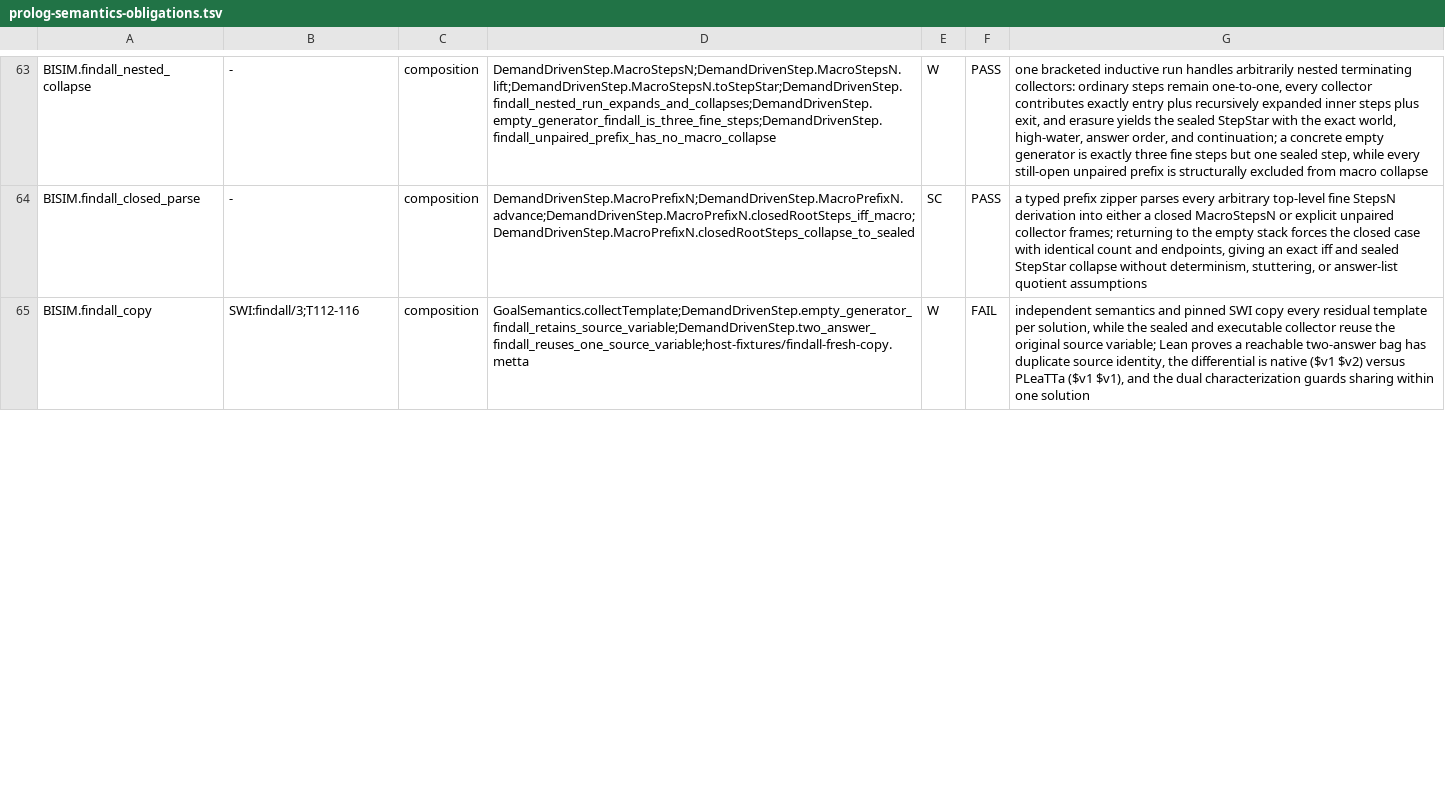
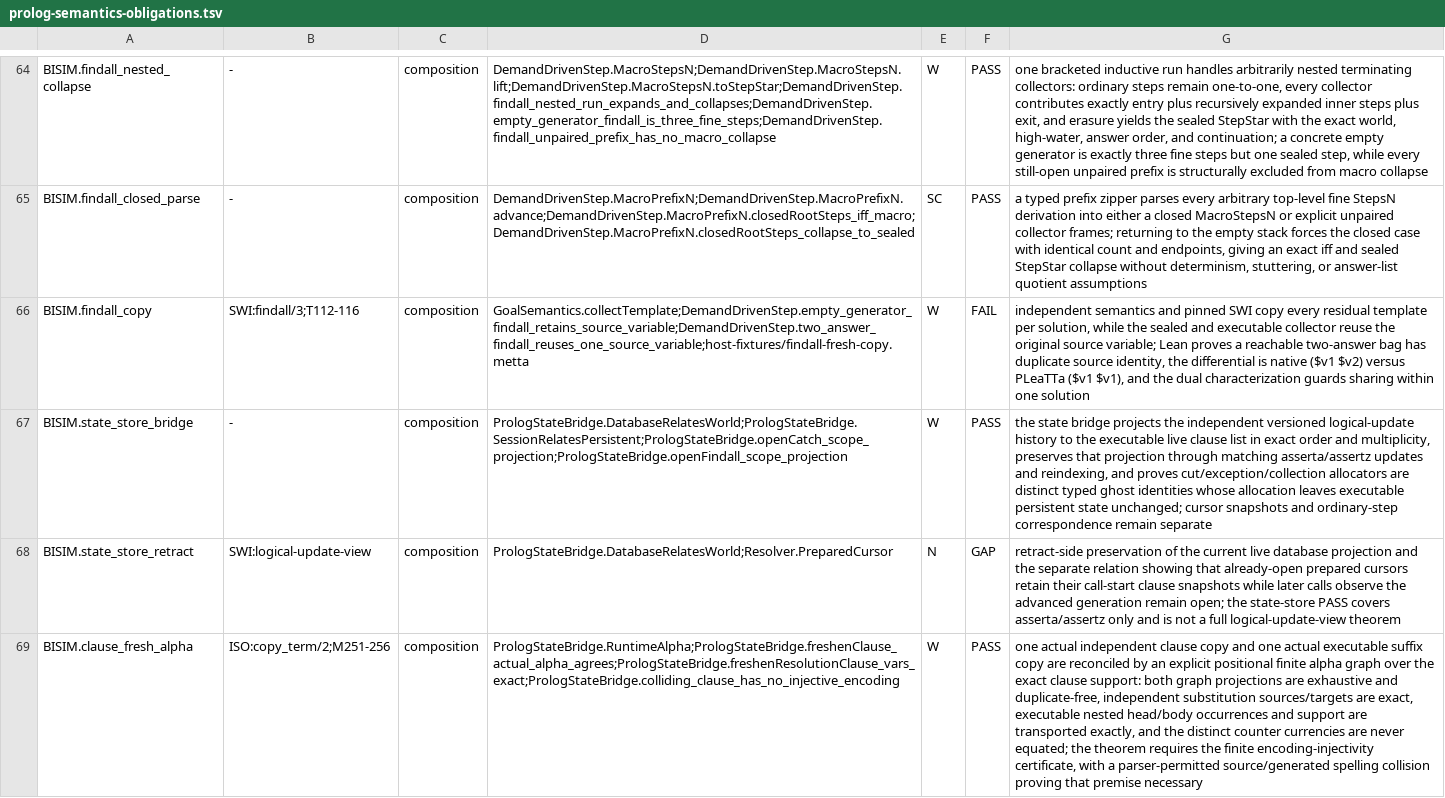
Before and after one commit to godelclaw/LeaTTa, a TSV file: diffbench/prolog-semantics-obligations.tsv, drawn as a sheet; only a part is shown, gaps mark what is left out; the diff covers the shown part only; the diff names each change by its address in the sheet, - before the commit and + after, or states it on an @@ line.

Commit message:
PLeaTTa: bridge Prolog state and clause freshening

```diff
--- a/diffbench/prolog-semantics-obligations.tsv
+++ b/diffbench/prolog-semantics-obligations.tsv
+row 67: BISIM.state_store_bridge | - | composition | PrologStateBridge.DatabaseRelatesWorld;PrologStateBridge.SessionRelatesPersistent;PrologStateBridge.openCatch_scope_projection;PrologStateBridge.openFindall_scope_projection | W | PASS | the state bridge projects the independent versioned logical-update history to the executable live clause list in exact order and multiplicity, preserves that projection through matching asserta/assertz updates and reindexing, and proves cut/exception/collection allocators are distinct typed ghost identities whose allocation leaves executable persistent state unchanged; cursor snapshots and ordinary-step correspondence remain separate
+row 68: BISIM.state_store_retract | SWI:logical-update-view | composition | PrologStateBridge.DatabaseRelatesWorld;Resolver.PreparedCursor | N | GAP | retract-side preservation of the current live database projection and the separate relation showing that already-open prepared cursors retain their call-start clause snapshots while later calls observe the advanced generation remain open; the state-store PASS covers asserta/assertz only and is not a full logical-update-view theorem
+row 69: BISIM.clause_fresh_alpha | ISO:copy_term/2;M251-256 | composition | PrologStateBridge.RuntimeAlpha;PrologStateBridge.freshenClause_actual_alpha_agrees;PrologStateBridge.freshenResolutionClause_vars_exact;PrologStateBridge.colliding_clause_has_no_injective_encoding | W | PASS | one actual independent clause copy and one actual executable suffix copy are reconciled by an explicit positional finite alpha graph over the exact clause support: both graph projections are exhaustive and duplicate-free, independent substitution sources/targets are exact, executable nested head/body occurrences and support are transported exactly, and the distinct counter currencies are never equated; the theorem requires the finite encoding-injectivity certificate, with a parser-permitted source/generated spelling collision proving that premise necessary
```
Also changed, not shown: 2 added rows and 1 edited cell elsewhere in this file, 3 other files.
